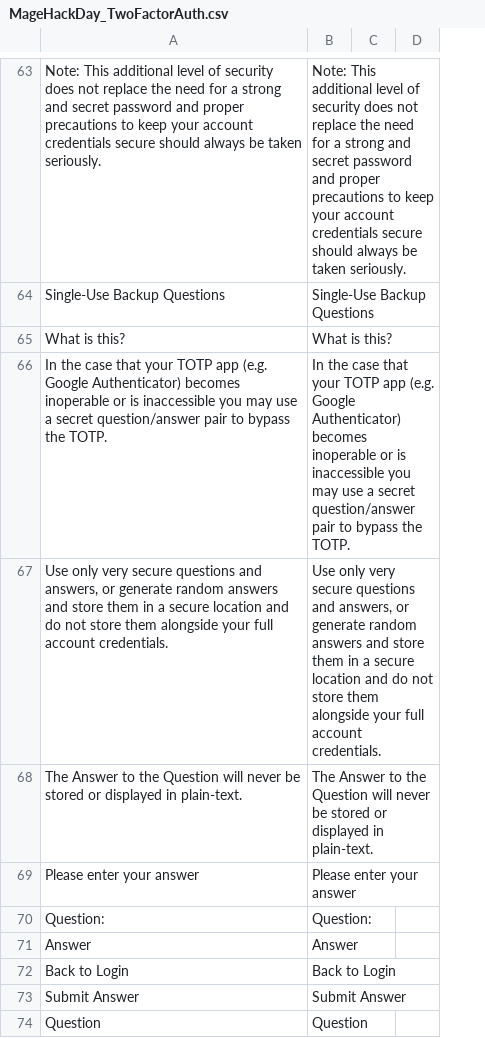
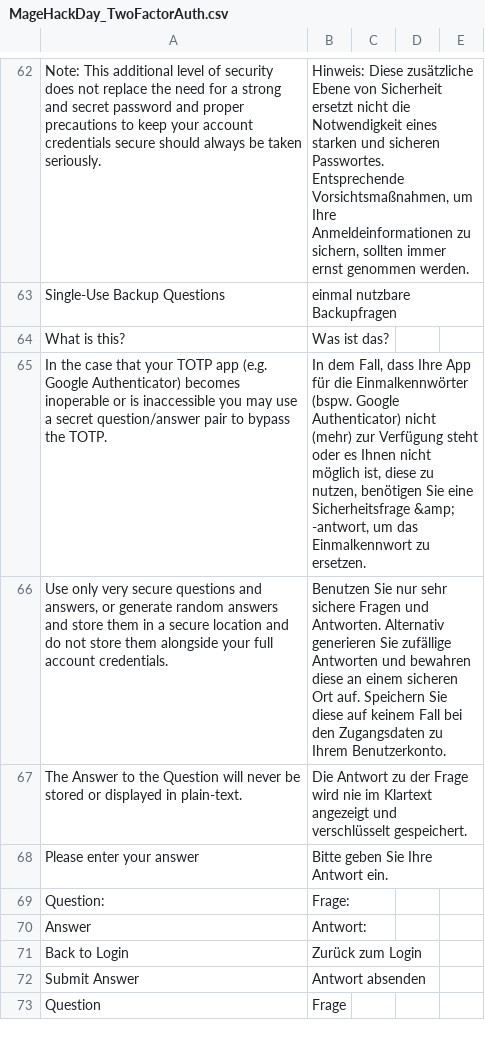
Before and after one commit to magento-hackathon/Magento-Two-factor-Authentication, a CSV file: src/app/locale/de_DE/MageHackDay_TwoFactorAuth.csv, drawn as a sheet; only a part is shown, gaps mark what is left out; removed rows and columns are numbered as before the commit, all else as after; the diff covers the shown part only; the diff names each change by its address in the sheet, - before the commit and + after, or states it on an @@ line.

```diff
--- a/src/app/locale/de_DE/MageHackDay_TwoFactorAuth.csv
+++ b/src/app/locale/de_DE/MageHackDay_TwoFactorAuth.csv
-column C, empty
-column D, empty
+column C, empty
+column D, empty
+column E, empty
-B62: Note: This additional level of security does not replace the need for a strong and secret password and proper precautions to keep your account credentials secure should always be taken seriously.
+B62: Hinweis: Diese zusätzliche Ebene von Sicherheit ersetzt nicht die Notwendigkeit eines starken und sicheren Passwortes. Entsprechende Vorsichtsmaßnahmen, um Ihre Anmeldeinformationen zu sichern, sollten immer ernst genommen werden.
-B63: Single-Use Backup Questions
+B63: einmal nutzbare Backupfragen
-B64: What is this?
+B64: Was ist das?
-B65: In the case that your TOTP app (e.g. Google Authenticator) becomes inoperable or is inaccessible you may use a secret question/answer pair to bypass the TOTP.
+B65: In dem Fall, dass Ihre App für die Einmalkennwörter (bspw. Google Authenticator) nicht (mehr) zur Verfügung steht oder es Ihnen nicht möglich ist, diese zu nutzen, benötigen Sie eine Sicherheitsfrage &amp; -antwort, um das Einmalkennwort zu ersetzen.
-B66: Use only very secure questions and answers, or generate random answers and store them in a secure location and do not store them alongside your full account credentials.
+B66: Benutzen Sie nur sehr sichere Fragen und Antworten. Alternativ generieren Sie zufällige Antworten und bewahren diese an einem sicheren Ort auf. Speichern Sie diese auf keinem Fall bei den Zugangsdaten zu Ihrem Benutzerkonto.
-B67: The Answer to the Question will never be stored or displayed in plain-text.
+B67: Die Antwort zu der Frage wird nie im Klartext angezeigt und verschlüsselt gespeichert.
-B68: Please enter your answer
+B68: Bitte geben Sie Ihre Antwort ein.
-B69: Question:
+B69: Frage:
-B70: Answer
+B70: Antwort:
-B71: Back to Login
+B71: Zurück zum Login
-B72: Submit Answer
+B72: Antwort absenden
-B73: Question
+B73: Frage
```
Also changed, not shown: 7 added rows, 4 removed rows and 30 edited cells elsewhere in this file, 3 other files.
